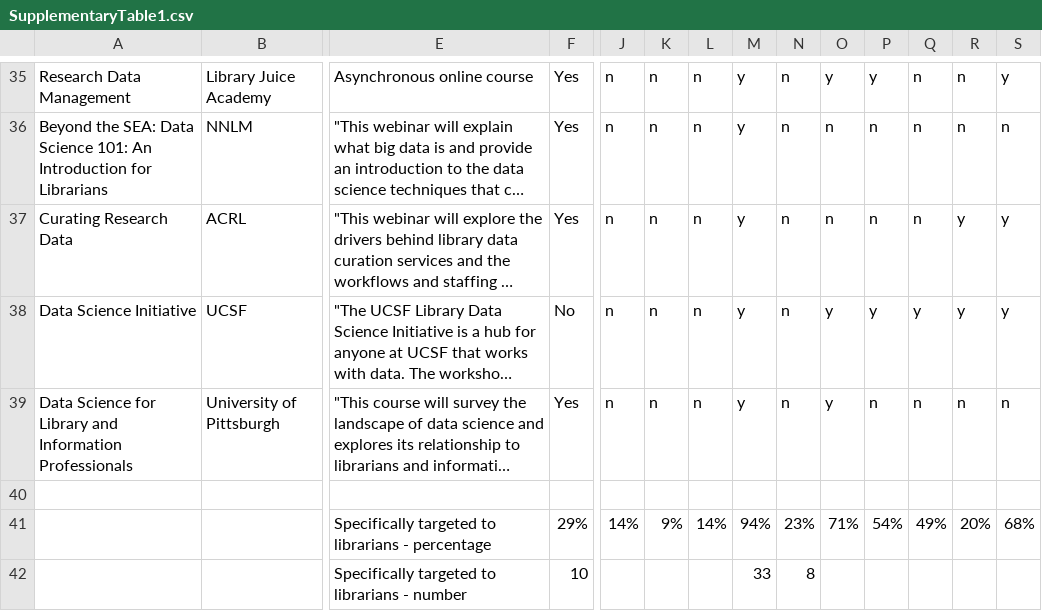
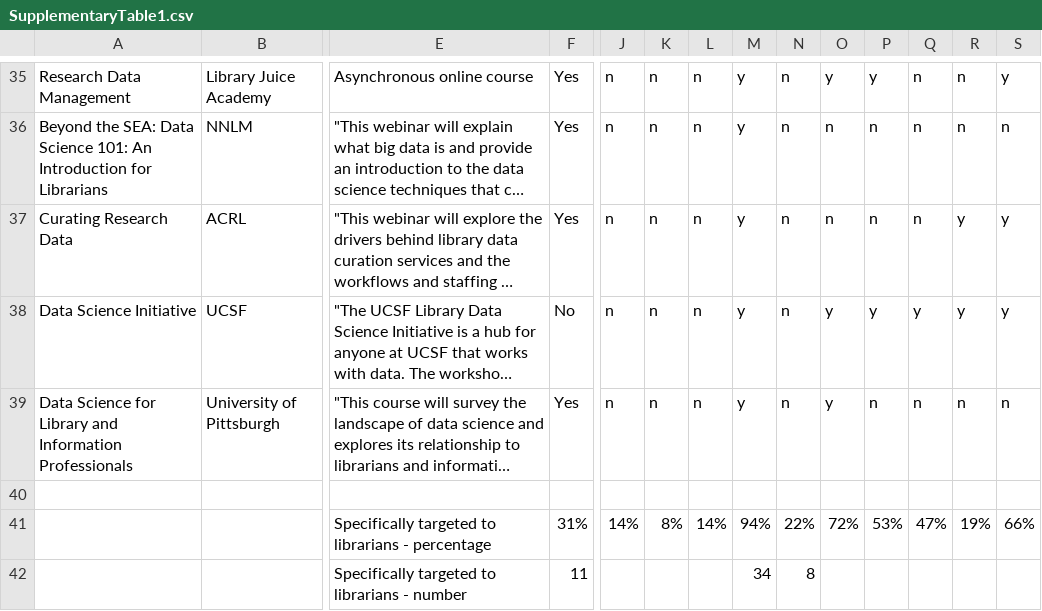
Before and after one commit to OHSUBD2K/IMLSGrant, a CSV file: SupplementaryTable1.csv, drawn as a sheet; only a part is shown, gaps mark what is left out; long unchanged cells end in …; removed rows and columns are numbered as before the commit, all else as after; rows hold the shown columns only; the diff names each change by its address in the sheet, - before the commit and + after, or states it on an @@ line.

```diff
--- a/SupplementaryTable1.csv
+++ b/SupplementaryTable1.csv
-row 41:  |  | Specifically targeted to librarians - percentage | 29% | 14% | 9% | 14% | 94% | 23% | 71% | 54% | 49% | 20% | 68%
+row 41:  |  | Specifically targeted to librarians - percentage | 31% | 14% | 8% | 14% | 94% | 22% | 72% | 53% | 47% | 19% | 66%
-F42: 10
+F42: 11
-M42: 33
+M42: 34
```
Also changed, not shown: 2 other files.
